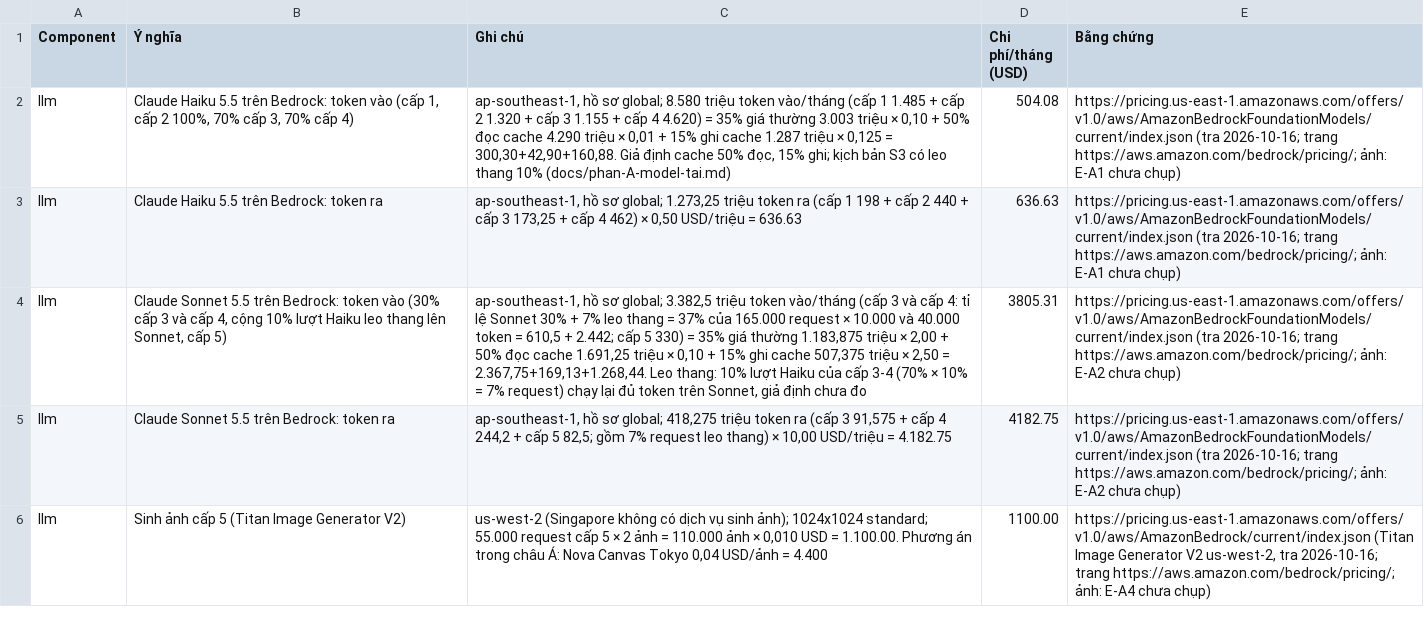
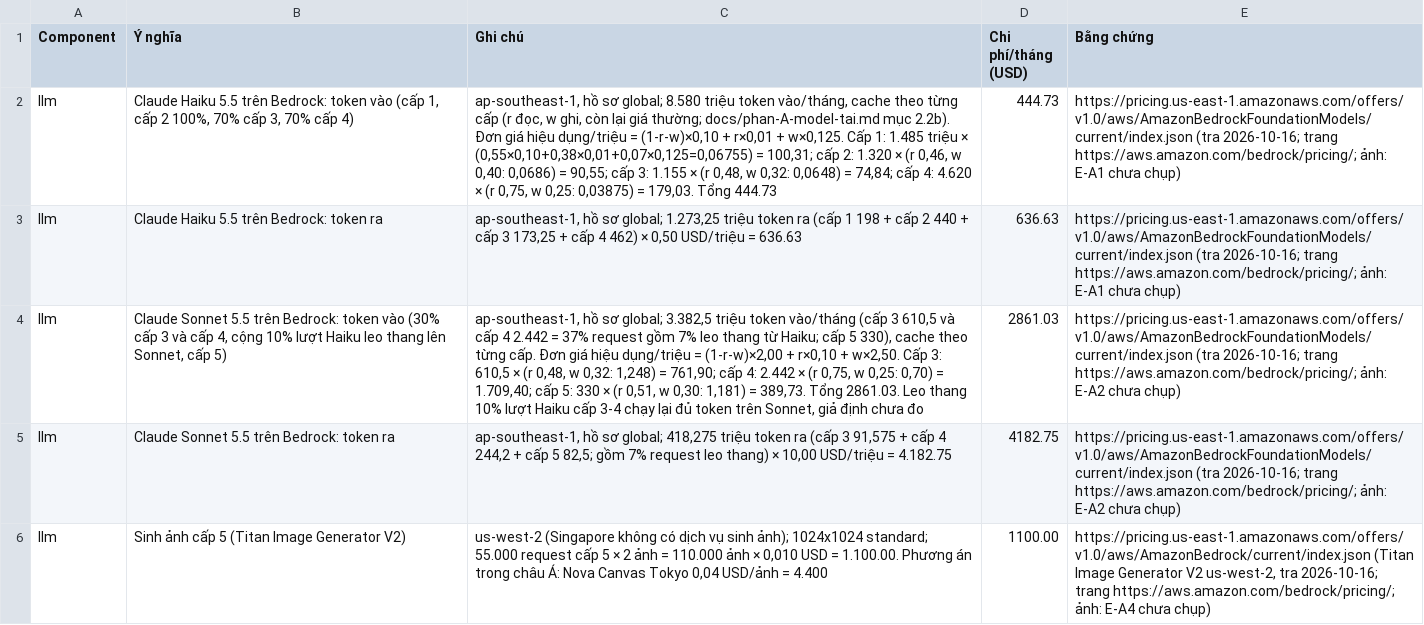
Before and after one commit to TuTune04/K4-Track2-Day28-TTL, a TSV file: docs/baogia-A.tsv, drawn as a sheet; only a part is shown; the diff names each change by its address in the sheet, - before the commit and + after, or states it on an @@ line.

Commit message:
Model prompt cache read/write share per tier from design and session behaviour

```diff
--- a/docs/baogia-A.tsv
+++ b/docs/baogia-A.tsv
-C2 (Ghi chú): …triệu token vào/tháng (cấp 1 1.485 + cấp 2 1.320 + cấp 3 1.155 + cấp 4 4.620) = 35% giá thường 3.003 triệu × 0,10 + 50% đọc cache 4.290 triệu × 0,01 + 15% ghi cache 1.287 triệu × 0,125 = 300,30+42,90+160,88. Giả định cache 50% đọc, 15% ghi; kịch bản S3 có leo thang 10% (docs/phan-A-model-tai.md)
+C2 (Ghi chú): …triệu token vào/tháng, cache theo từng cấp (r đọc, w ghi, còn lại giá thường; docs/phan-A-model-tai.md mục 2.2b). Đơn giá hiệu dụng/triệu = (1-r-w)×0,10 + r×0,01 + w×0,125. Cấp 1: 1.485 triệu × (0,55×0,10+0,38×0,01+0,07×0,125=0,06755) = 100,31; cấp 2: 1.320 × (r 0,46, w 0,40: 0,0686) = 90,55; cấp 3: 1.155 × (r 0,48, w 0,32: 0,0648) = 74,84; cấp 4: 4.620 × (r 0,75, w 0,25: 0,03875) = 179,03. Tổng 444.73
-D2 (Chi phí/tháng (USD)): 504.08
+D2 (Chi phí/tháng (USD)): 444.73
-C4 (Ghi chú): …(cấp 3 và cấp 4: tỉ lệ Sonnet 30% + 7% leo thang = 37% của 165.000 request × 10.000 và 40.000 token = 610,5 + 2.442; cấp 5 330) = 35% giá thường 1.183,875 triệu × 2,00 + 50% đọc cache 1.691,25 triệu × 0,10 + 15% ghi cache 507,375 triệu × 2,50 = 2.367,75+169,13+1.268,44. Leo thang: 10% lượt Haiku của cấp 3-4 (70% × 10% = 7% request) chạy lại…
+C4 (Ghi chú): …(cấp 3 610,5 và cấp 4 2.442 = 37% request gồm 7% leo thang từ Haiku; cấp 5 330), cache theo từng cấp. Đơn giá hiệu dụng/triệu = (1-r-w)×2,00 + r×0,10 + w×2,50. Cấp 3: 610,5 × (r 0,48, w 0,32: 1,248) = 761,90; cấp 4: 2.442 × (r 0,75, w 0,25: 0,70) = 1.709,40; cấp 5: 330 × (r 0,51, w 0,30: 1,181) = 389,73. Tổng 2861.03. Leo thang 10% lượt Haiku cấp 3-4 chạy lại…
-D4 (Chi phí/tháng (USD)): 3805.31
+D4 (Chi phí/tháng (USD)): 2861.03
```
Also changed, not shown: 1 other file.
